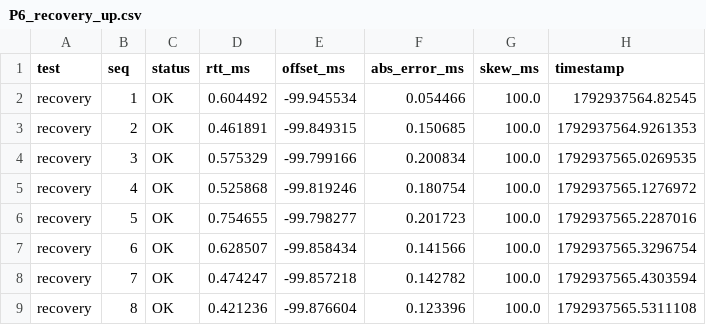
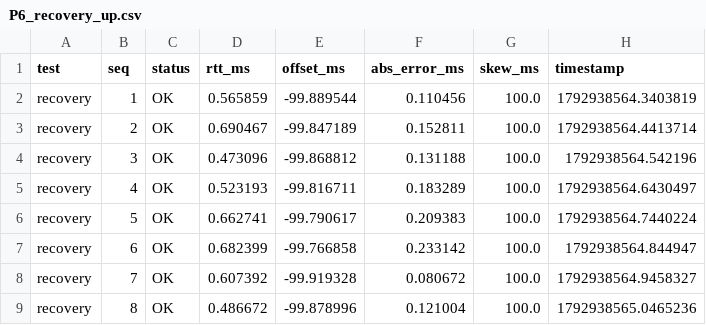
Before and after one commit to Aru-h/Network-Time-Synchronization, a CSV file: track_c/results/actual_sdn_results/P6_recovery_up.csv, drawn as a sheet; only a part is shown; the diff covers the shown part only.

```diff
--- a/track_c/results/actual_sdn_results/P6_recovery_up.csv
+++ b/track_c/results/actual_sdn_results/P6_recovery_up.csv
@@ -1,9 +1,9 @@
 test,seq,status,rtt_ms,offset_ms,abs_error_ms,skew_ms,timestamp
-recovery,1,OK,0.604492,-99.945534,0.054466,100.0,1792937564.82545
-recovery,2,OK,0.461891,-99.849315,0.150685,100.0,1792937564.9261353
-recovery,3,OK,0.575329,-99.799166,0.200834,100.0,1792937565.0269535
-recovery,4,OK,0.525868,-99.819246,0.180754,100.0,1792937565.1276972
-recovery,5,OK,0.754655,-99.798277,0.201723,100.0,1792937565.2287016
-recovery,6,OK,0.628507,-99.858434,0.141566,100.0,1792937565.3296754
-recovery,7,OK,0.474247,-99.857218,0.142782,100.0,1792937565.4303594
-recovery,8,OK,0.421236,-99.876604,0.123396,100.0,1792937565.5311108
+recovery,1,OK,0.565859,-99.889544,0.110456,100.0,1792938564.3403819
+recovery,2,OK,0.690467,-99.847189,0.152811,100.0,1792938564.4413714
+recovery,3,OK,0.473096,-99.868812,0.131188,100.0,1792938564.542196
+recovery,4,OK,0.523193,-99.816711,0.183289,100.0,1792938564.6430497
+recovery,5,OK,0.662741,-99.790617,0.209383,100.0,1792938564.7440224
+recovery,6,OK,0.682399,-99.766858,0.233142,100.0,1792938564.844947
+recovery,7,OK,0.607392,-99.919328,0.080672,100.0,1792938564.9458327
+recovery,8,OK,0.486672,-99.878996,0.121004,100.0,1792938565.0465236
```
Also changed, not shown: 48 edited cells elsewhere in this file, track_c/results/actual_sdn_results/P1_baseline.csv, track_c/results/actual_sdn_results/P5_recovery_down.csv, 32 other files.
